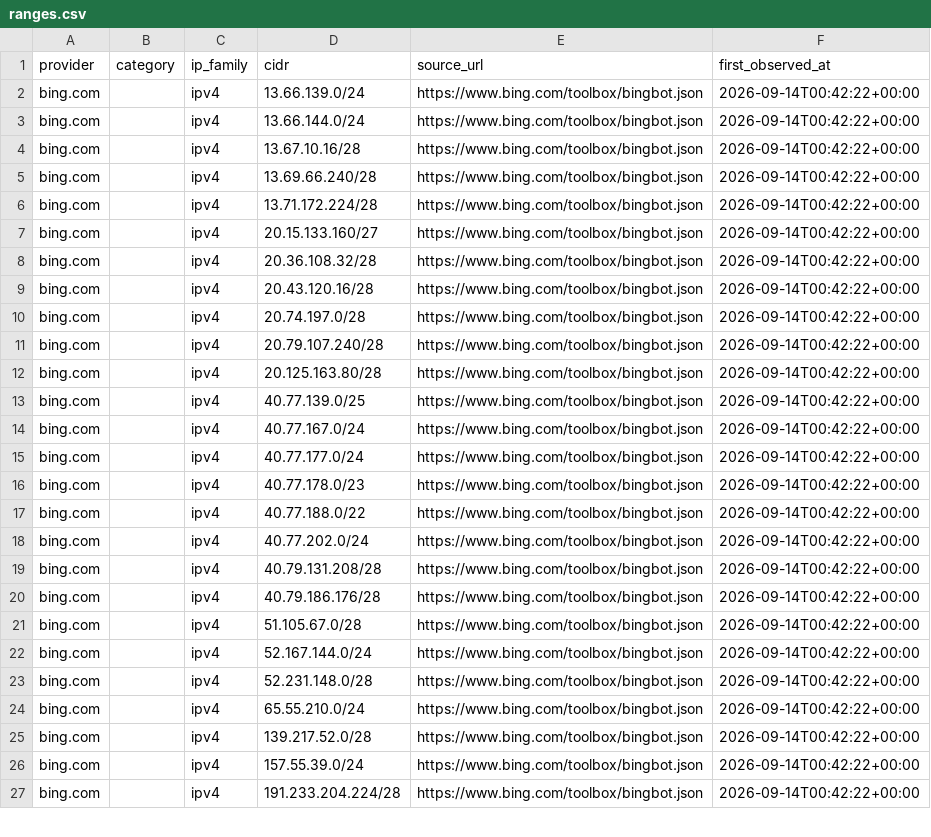
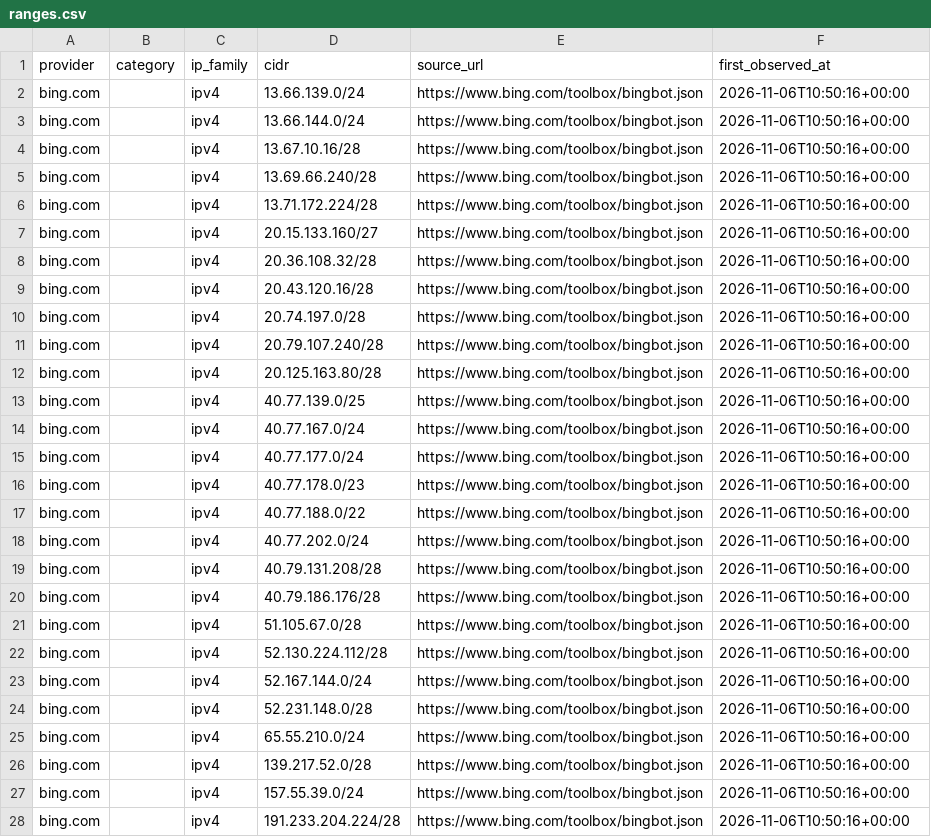
Before and after one commit to ChrisCarini/public-ips, a CSV file: bing.com/ranges.csv, drawn as a sheet; only a part is shown; the diff covers the shown part only.

```diff
--- a/bing.com/ranges.csv
+++ b/bing.com/ranges.csv
@@ -1,27 +1,28 @@
 provider,category,ip_family,cidr,source_url,first_observed_at
-bing.com,,ipv4,13.66.139.0/24,https://www.bing.com/toolbox/bingbot.json,2026-09-14T00:42:22+00:00
-bing.com,,ipv4,13.66.144.0/24,https://www.bing.com/toolbox/bingbot.json,2026-09-14T00:42:22+00:00
-bing.com,,ipv4,13.67.10.16/28,https://www.bing.com/toolbox/bingbot.json,2026-09-14T00:42:22+00:00
-bing.com,,ipv4,13.69.66.240/28,https://www.bing.com/toolbox/bingbot.json,2026-09-14T00:42:22+00:00
-bing.com,,ipv4,13.71.172.224/28,https://www.bing.com/toolbox/bingbot.json,2026-09-14T00:42:22+00:00
-bing.com,,ipv4,20.15.133.160/27,https://www.bing.com/toolbox/bingbot.json,2026-09-14T00:42:22+00:00
-bing.com,,ipv4,20.36.108.32/28,https://www.bing.com/toolbox/bingbot.json,2026-09-14T00:42:22+00:00
-bing.com,,ipv4,20.43.120.16/28,https://www.bing.com/toolbox/bingbot.json,2026-09-14T00:42:22+00:00
-bing.com,,ipv4,20.74.197.0/28,https://www.bing.com/toolbox/bingbot.json,2026-09-14T00:42:22+00:00
-bing.com,,ipv4,20.79.107.240/28,https://www.bing.com/toolbox/bingbot.json,2026-09-14T00:42:22+00:00
-bing.com,,ipv4,20.125.163.80/28,https://www.bing.com/toolbox/bingbot.json,2026-09-14T00:42:22+00:00
-bing.com,,ipv4,40.77.139.0/25,https://www.bing.com/toolbox/bingbot.json,2026-09-14T00:42:22+00:00
-bing.com,,ipv4,40.77.167.0/24,https://www.bing.com/toolbox/bingbot.json,2026-09-14T00:42:22+00:00
-bing.com,,ipv4,40.77.177.0/24,https://www.bing.com/toolbox/bingbot.json,2026-09-14T00:42:22+00:00
-bing.com,,ipv4,40.77.178.0/23,https://www.bing.com/toolbox/bingbot.json,2026-09-14T00:42:22+00:00
-bing.com,,ipv4,40.77.188.0/22,https://www.bing.com/toolbox/bingbot.json,2026-09-14T00:42:22+00:00
-bing.com,,ipv4,40.77.202.0/24,https://www.bing.com/toolbox/bingbot.json,2026-09-14T00:42:22+00:00
-bing.com,,ipv4,40.79.131.208/28,https://www.bing.com/toolbox/bingbot.json,2026-09-14T00:42:22+00:00
-bing.com,,ipv4,40.79.186.176/28,https://www.bing.com/toolbox/bingbot.json,2026-09-14T00:42:22+00:00
-bing.com,,ipv4,51.105.67.0/28,https://www.bing.com/toolbox/bingbot.json,2026-09-14T00:42:22+00:00
-bing.com,,ipv4,52.167.144.0/24,https://www.bing.com/toolbox/bingbot.json,2026-09-14T00:42:22+00:00
-bing.com,,ipv4,52.231.148.0/28,https://www.bing.com/toolbox/bingbot.json,2026-09-14T00:42:22+00:00
-bing.com,,ipv4,65.55.210.0/24,https://www.bing.com/toolbox/bingbot.json,2026-09-14T00:42:22+00:00
-bing.com,,ipv4,139.217.52.0/28,https://www.bing.com/toolbox/bingbot.json,2026-09-14T00:42:22+00:00
-bing.com,,ipv4,157.55.39.0/24,https://www.bing.com/toolbox/bingbot.json,2026-09-14T00:42:22+00:00
-bing.com,,ipv4,191.233.204.224/28,https://www.bing.com/toolbox/bingbot.json,2026-09-14T00:42:22+00:00
+bing.com,,ipv4,13.66.139.0/24,https://www.bing.com/toolbox/bingbot.json,2026-11-06T10:50:16+00:00
+bing.com,,ipv4,13.66.144.0/24,https://www.bing.com/toolbox/bingbot.json,2026-11-06T10:50:16+00:00
+bing.com,,ipv4,13.67.10.16/28,https://www.bing.com/toolbox/bingbot.json,2026-11-06T10:50:16+00:00
+bing.com,,ipv4,13.69.66.240/28,https://www.bing.com/toolbox/bingbot.json,2026-11-06T10:50:16+00:00
+bing.com,,ipv4,13.71.172.224/28,https://www.bing.com/toolbox/bingbot.json,2026-11-06T10:50:16+00:00
+bing.com,,ipv4,20.15.133.160/27,https://www.bing.com/toolbox/bingbot.json,2026-11-06T10:50:16+00:00
+bing.com,,ipv4,20.36.108.32/28,https://www.bing.com/toolbox/bingbot.json,2026-11-06T10:50:16+00:00
+bing.com,,ipv4,20.43.120.16/28,https://www.bing.com/toolbox/bingbot.json,2026-11-06T10:50:16+00:00
+bing.com,,ipv4,20.74.197.0/28,https://www.bing.com/toolbox/bingbot.json,2026-11-06T10:50:16+00:00
+bing.com,,ipv4,20.79.107.240/28,https://www.bing.com/toolbox/bingbot.json,2026-11-06T10:50:16+00:00
+bing.com,,ipv4,20.125.163.80/28,https://www.bing.com/toolbox/bingbot.json,2026-11-06T10:50:16+00:00
+bing.com,,ipv4,40.77.139.0/25,https://www.bing.com/toolbox/bingbot.json,2026-11-06T10:50:16+00:00
+bing.com,,ipv4,40.77.167.0/24,https://www.bing.com/toolbox/bingbot.json,2026-11-06T10:50:16+00:00
+bing.com,,ipv4,40.77.177.0/24,https://www.bing.com/toolbox/bingbot.json,2026-11-06T10:50:16+00:00
+bing.com,,ipv4,40.77.178.0/23,https://www.bing.com/toolbox/bingbot.json,2026-11-06T10:50:16+00:00
+bing.com,,ipv4,40.77.188.0/22,https://www.bing.com/toolbox/bingbot.json,2026-11-06T10:50:16+00:00
+bing.com,,ipv4,40.77.202.0/24,https://www.bing.com/toolbox/bingbot.json,2026-11-06T10:50:16+00:00
+bing.com,,ipv4,40.79.131.208/28,https://www.bing.com/toolbox/bingbot.json,2026-11-06T10:50:16+00:00
+bing.com,,ipv4,40.79.186.176/28,https://www.bing.com/toolbox/bingbot.json,2026-11-06T10:50:16+00:00
+bing.com,,ipv4,51.105.67.0/28,https://www.bing.com/toolbox/bingbot.json,2026-11-06T10:50:16+00:00
+bing.com,,ipv4,52.130.224.112/28,https://www.bing.com/toolbox/bingbot.json,2026-11-06T10:50:16+00:00
+bing.com,,ipv4,52.167.144.0/24,https://www.bing.com/toolbox/bingbot.json,2026-11-06T10:50:16+00:00
+bing.com,,ipv4,52.231.148.0/28,https://www.bing.com/toolbox/bingbot.json,2026-11-06T10:50:16+00:00
+bing.com,,ipv4,65.55.210.0/24,https://www.bing.com/toolbox/bingbot.json,2026-11-06T10:50:16+00:00
+bing.com,,ipv4,139.217.52.0/28,https://www.bing.com/toolbox/bingbot.json,2026-11-06T10:50:16+00:00
+bing.com,,ipv4,157.55.39.0/24,https://www.bing.com/toolbox/bingbot.json,2026-11-06T10:50:16+00:00
+bing.com,,ipv4,191.233.204.224/28,https://www.bing.com/toolbox/bingbot.json,2026-11-06T10:50:16+00:00
```
Also changed, not shown: 2 edited cells elsewhere in this file, tailscale.com/ranges.csv, 45 other files.
